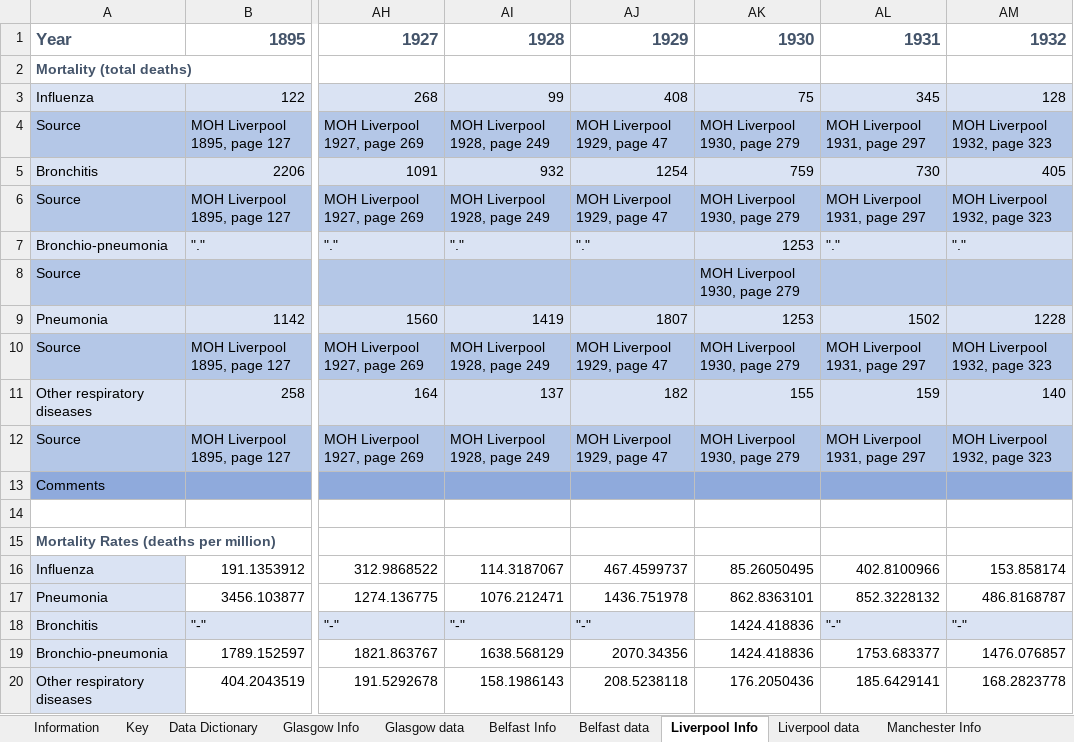
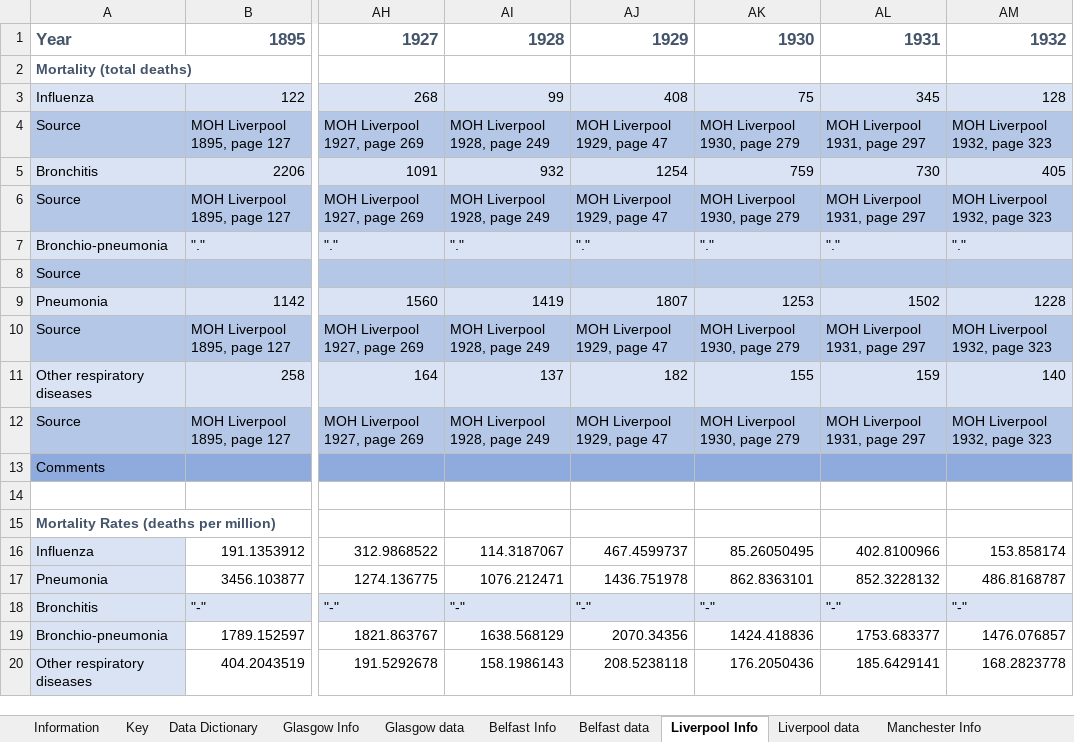
Before and after one commit to maxschr90/Schroeder-et-al.-2021--How-long-do-pandemics-last-, an Excel workbook: Data/UK_Cities_Mortality_Data_v2.xlsx, sheet Liverpool Info, drawn as a sheet; only a part is shown, gaps mark what is left out; values as stored, in another font and other column widths than the file's, no borders; conditional formats not drawn; 4 other sheets too large or unreadable and not compared; the diff names each change by its address in the sheet, - before the commit and + after, or states it on an @@ line.

```diff
--- a/Data/UK_Cities_Mortality_Data_v2.xlsx (sheet Liverpool Info)
+++ b/Data/UK_Cities_Mortality_Data_v2.xlsx (sheet Liverpool Info)
-AK7: 1253
+AK7: "."
-AK8: MOH Liverpool 1930, page 279
+AK8: (empty)
-AK18: 1424.418836
+AK18: "-"
-AK18 fill: none
+AK18 fill: #DAE3F3
```
Also changed, not shown: sheet Manchester Info, sheet Liverpool data, Data/Relative_Mortality.xlsx, 40 other files.
